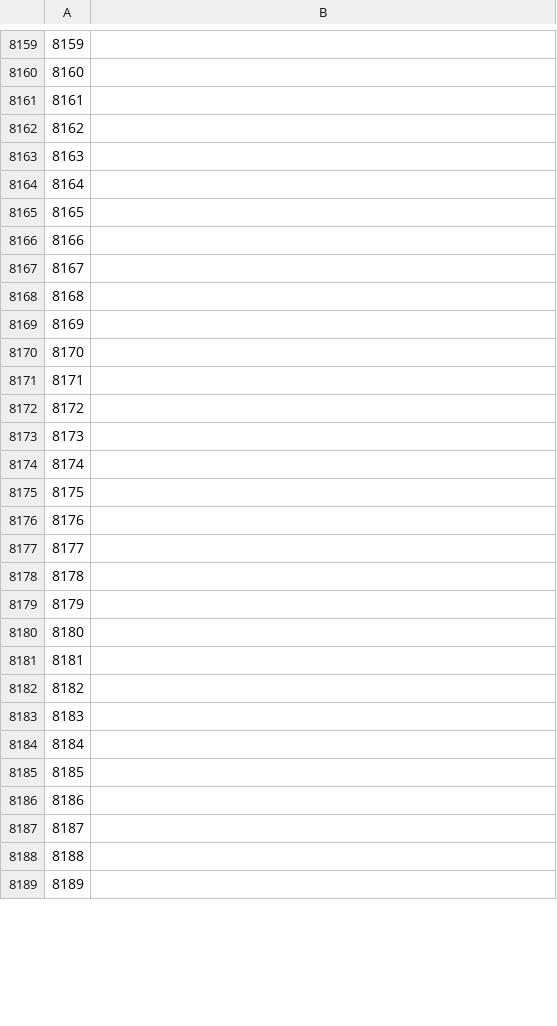
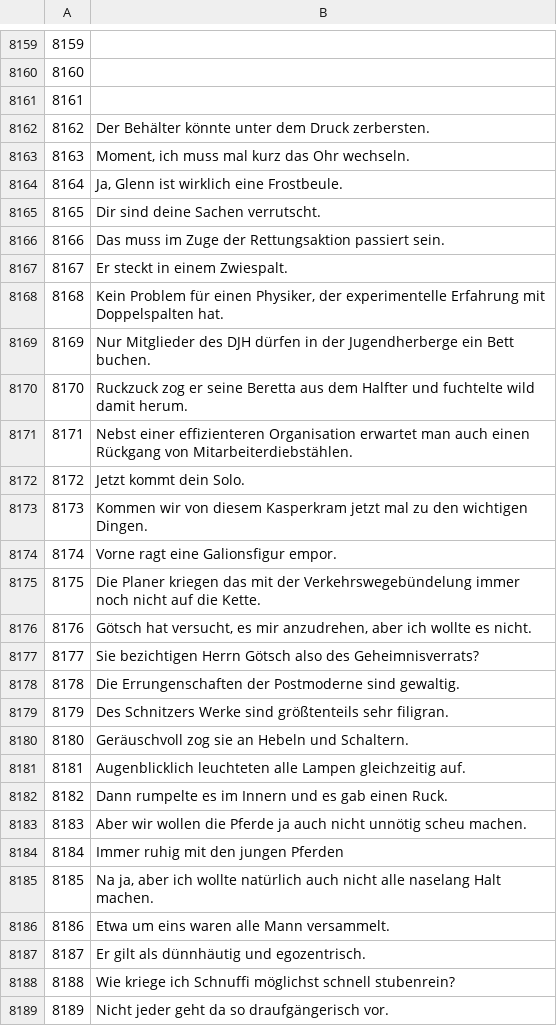
Before and after one commit to common-voice/cv-global-sprint-sentences, a CSV file: corpus.de.csv, drawn as a sheet; only a part is shown, gaps mark what is left out; the diff covers the shown part only.

Commit message:
New translations corpus.csv (German)

```diff
--- a/corpus.de.csv
+++ b/corpus.de.csv
@@ -8161,29 +8161,29 @@
 "8161",""
-"8162",""
-"8163",""
-"8164",""
-"8165",""
-"8166",""
-"8167",""
-"8168",""
-"8169",""
-"8170",""
-"8171",""
-"8172",""
-"8173",""
-"8174",""
-"8175",""
-"8176",""
-"8177",""
-"8178",""
-"8179",""
-"8180",""
-"8181",""
-"8182",""
-"8183",""
-"8184",""
-"8185",""
-"8186",""
-"8187",""
-"8188",""
-"8189",""
+"8162","Der Behälter könnte unter dem Druck zerbersten."
+"8163","Moment, ich muss mal kurz das Ohr wechseln."
+"8164","Ja, Glenn ist wirklich eine Frostbeule."
+"8165","Dir sind deine Sachen verrutscht."
+"8166","Das muss im Zuge der Rettungsaktion passiert sein."
+"8167","Er steckt in einem Zwiespalt."
+"8168","Kein Problem für einen Physiker, der experimentelle Erfahrung mit Doppelspalten hat."
+"8169","Nur Mitglieder des DJH dürfen in der Jugendherberge ein Bett buchen."
+"8170","Ruckzuck zog er seine Beretta aus dem Halfter und fuchtelte wild damit herum."
+"8171","Nebst einer effizienteren Organisation erwartet man auch einen Rückgang von Mitarbeiterdiebstählen."
+"8172","Jetzt kommt dein Solo."
+"8173","Kommen wir von diesem Kasperkram jetzt mal zu den wichtigen Dingen."
+"8174","Vorne ragt eine Galionsfigur empor."
+"8175","Die Planer kriegen das mit der Verkehrswegebündelung immer noch nicht auf die Kette."
+"8176","Götsch hat versucht, es mir anzudrehen, aber ich wollte es nicht."
+"8177","Sie bezichtigen Herrn Götsch also des Geheimnisverrats?"
+"8178","Die Errungenschaften der Postmoderne sind gewaltig."
+"8179","Des Schnitzers Werke sind größtenteils sehr filigran."
+"8180","Geräuschvoll zog sie an Hebeln und Schaltern."
+"8181","Augenblicklich leuchteten alle Lampen gleichzeitig auf."
+"8182","Dann rumpelte es im Innern und es gab einen Ruck."
+"8183","Aber wir wollen die Pferde ja auch nicht unnötig scheu machen."
+"8184","Immer ruhig mit den jungen Pferden"
+"8185","Na ja, aber ich wollte natürlich auch nicht alle naselang Halt machen."
+"8186","Etwa um eins waren alle Mann versammelt."
+"8187","Er gilt als dünnhäutig und egozentrisch."
+"8188","Wie kriege ich Schnuffi möglichst schnell stubenrein?"
+"8189","Nicht jeder geht da so draufgängerisch vor."
```
Also changed, not shown: 9 edited cells elsewhere in this file.
